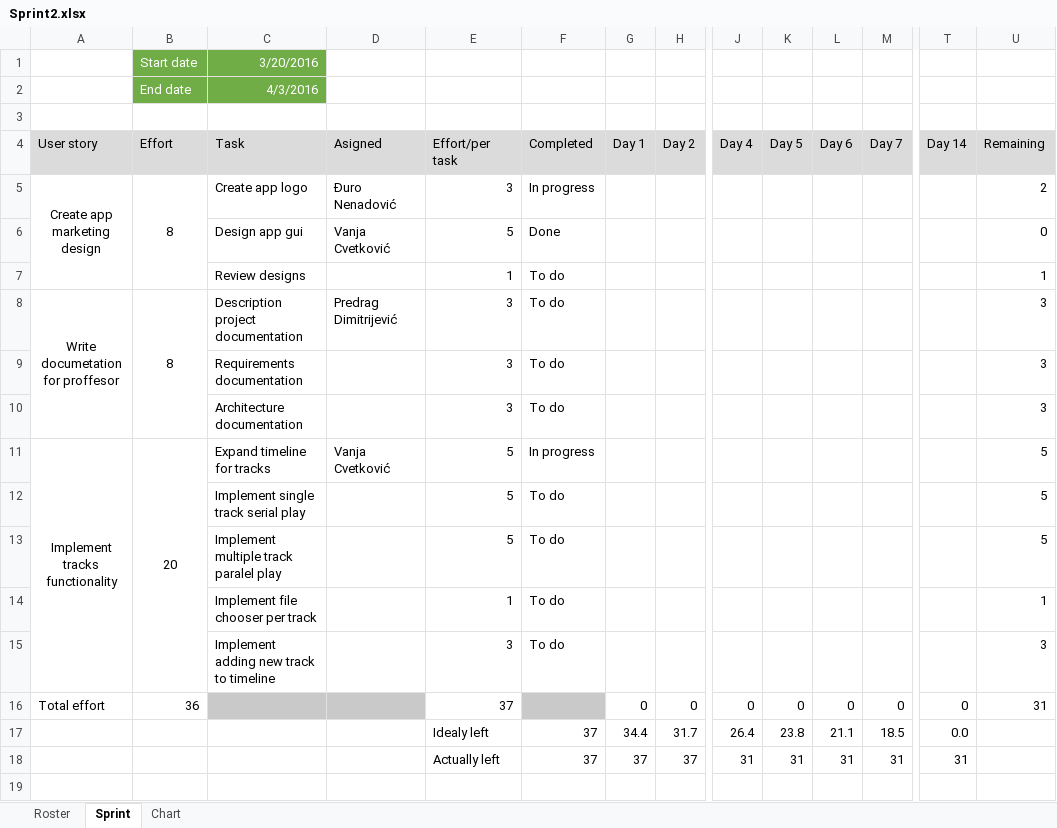
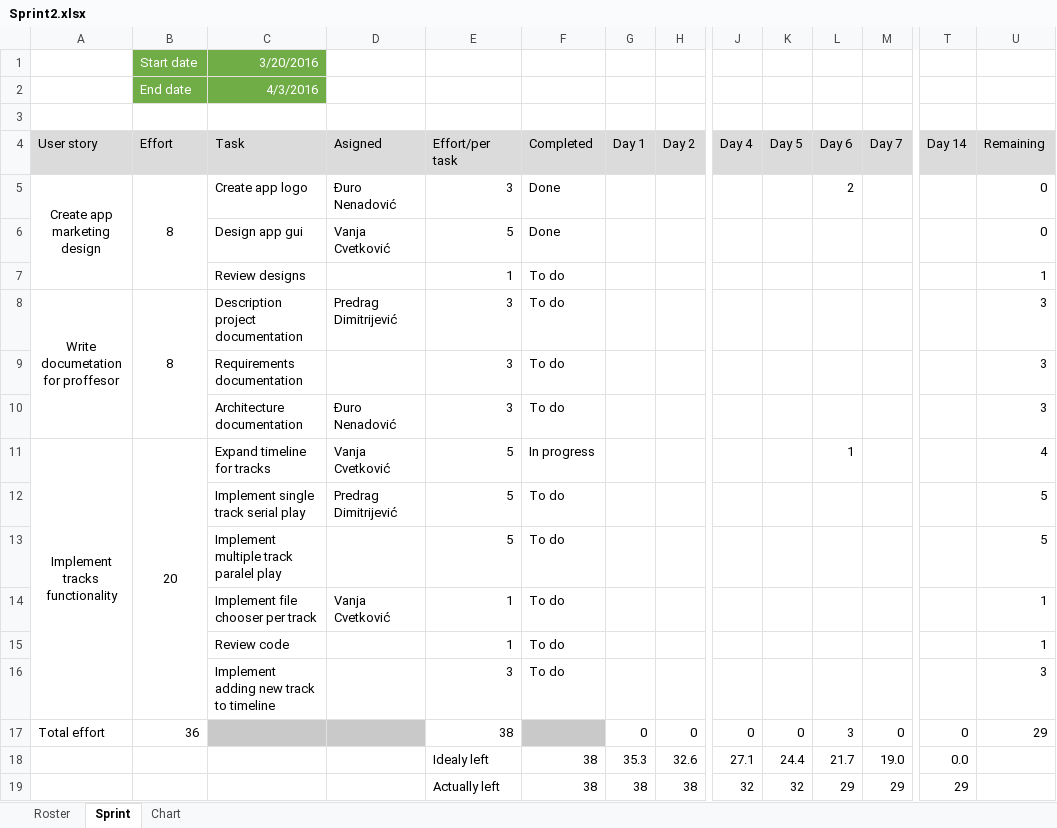
Before and after one commit to RazvojSoftvera2/MasterAudioTechnologyFunctions, an Excel workbook: Sprint_info/Sprint2.xlsx, sheet Sprint, drawn as a sheet; only a part is shown, gaps mark what is left out; values as stored, in another font and other column widths than the file's, no borders; conditional formats not drawn; removed rows and columns are numbered as before the commit, all else as after; rows hold the shown columns only; the diff names each change by its address in the sheet, - before the commit and + after, or states it on an @@ line.

Commit message:
Sprint 2 daily standup day 6

```diff
--- a/Sprint_info/Sprint2.xlsx (sheet Sprint)
+++ b/Sprint_info/Sprint2.xlsx (sheet Sprint)
-F5 (Completed): In progress
+F5 (Completed): Done
-L5 (Day 6): (empty)
+L5 (Day 6): 2
-U5 (Remaining): 2
+U5 (Remaining): 0
-D10 (Asigned): (empty)
+D10 (Asigned): Đuro Nenadović
-L11 (Day 6): (empty)
+L11 (Day 6): 1
-U11 (Remaining): 5
+U11 (Remaining): 4
-D12 (Asigned): (empty)
+D12 (Asigned): Predrag Dimitrijević
-D14 (Asigned): (empty)
+D14 (Asigned): Vanja Cvetković
+row 15:  |  | Review code |  | 1 | To do |  |  |  |  |  |  |  | 1
-E17 (Effort/per task): 37
+E17 (Effort/per task): 38
-L17 (Day 6): 0
+L17 (Day 6): 3
-U17 (Remaining): 31
+U17 (Remaining): 29
-row 17:  |  |  |  | Idealy left | 37 | 34.4 | 31.7 | 26.4 | 23.8 | 21.1 | 18.5 | 0.0
-row 18:  |  |  |  | Actually left | 37 | 37 | 37 | 31 | 31 | 31 | 31 | 31
+row 18:  |  |  |  | Idealy left | 38 | 35.3 | 32.6 | 27.1 | 24.4 | 21.7 | 19.0 | 0.0
+row 19:  |  |  |  | Actually left | 38 | 38 | 38 | 32 | 32 | 29 | 29 | 29
```
Also changed, not shown: formulas that keep their value, charts or pictures.
